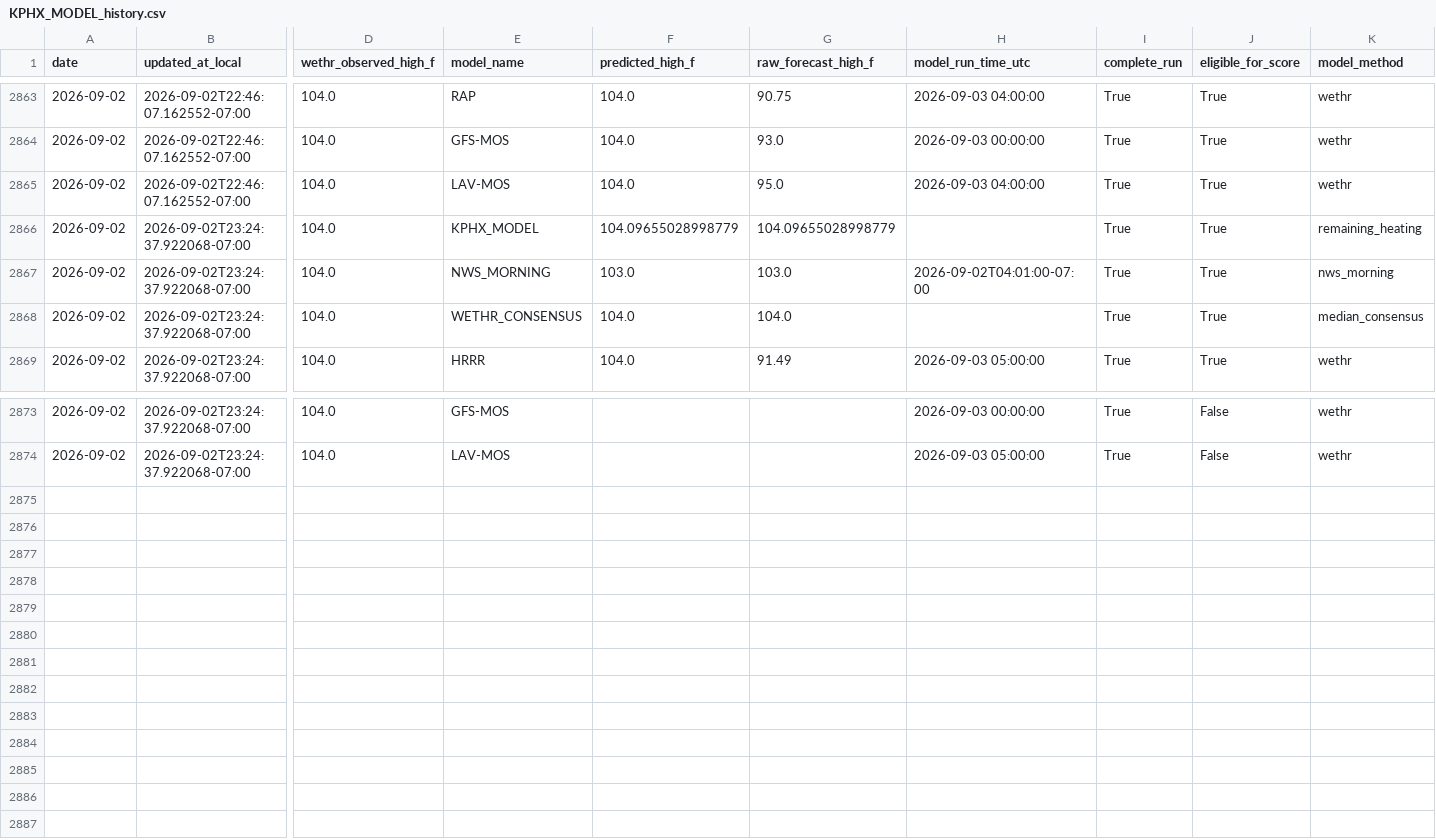
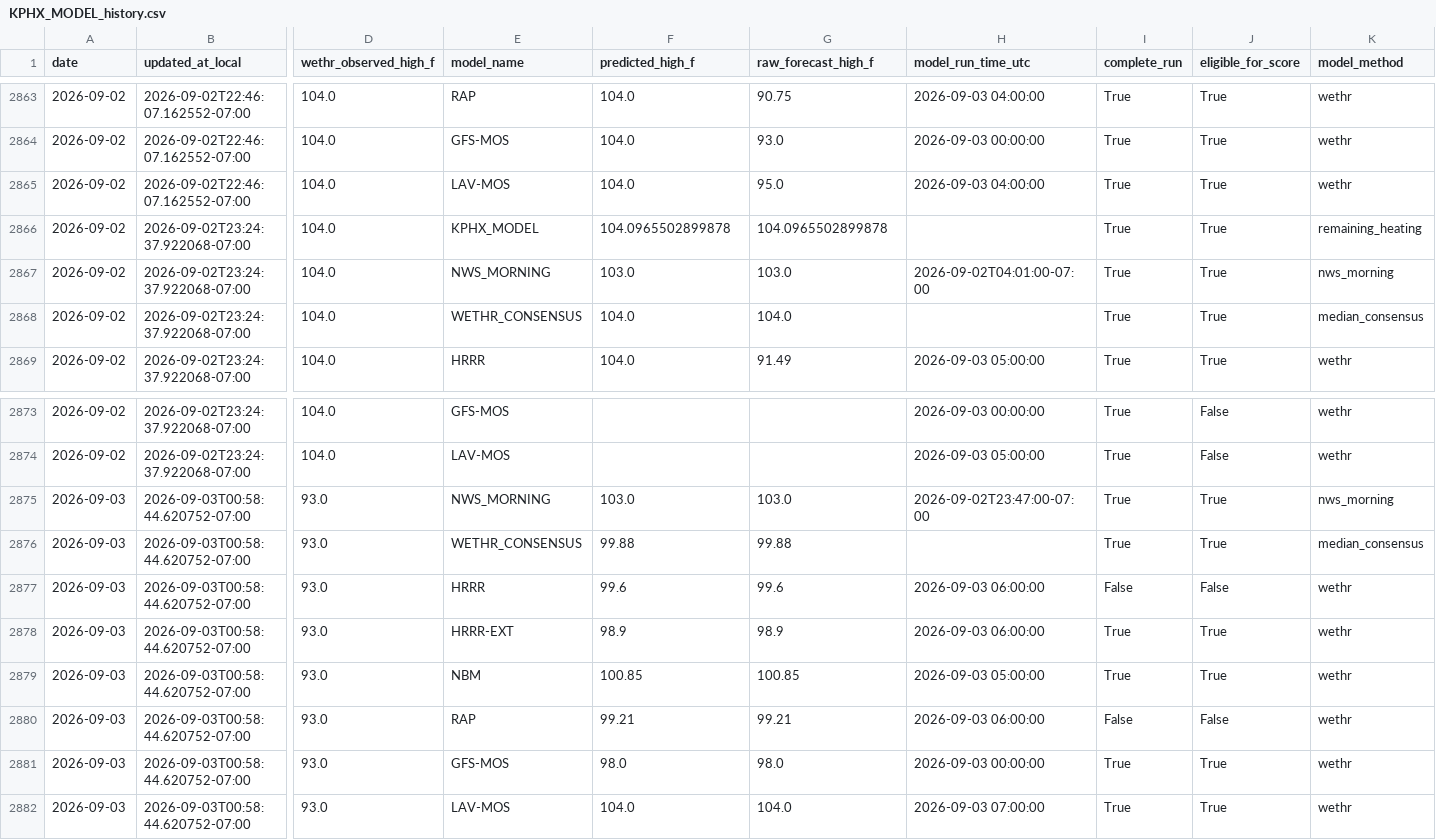
Before and after one commit to capecodbeachgirl/kphx-live-model, a CSV file: data/live/KPHX_MODEL_history.csv, drawn as a sheet; only a part is shown, gaps mark what is left out; rows hold the shown columns only; the diff names each change by its address in the sheet, - before the commit and + after, or states it on an @@ line.

```diff
--- a/data/live/KPHX_MODEL_history.csv
+++ b/data/live/KPHX_MODEL_history.csv
-F2866 (predicted_high_f): 104.09655028998779
+F2866 (predicted_high_f): 104.0965502899878
-G2866 (raw_forecast_high_f): 104.09655028998779
+G2866 (raw_forecast_high_f): 104.0965502899878
+row 2875: 2026-09-03 | 2026-09-03T00:58:44.620752-07:00 | 93.0 | NWS_MORNING | 103.0 | 103.0 | 2026-09-02T23:47:00-07:00 | True | True | nws_morning
+row 2876: 2026-09-03 | 2026-09-03T00:58:44.620752-07:00 | 93.0 | WETHR_CONSENSUS | 99.88 | 99.88 |  | True | True | median_consensus
+row 2877: 2026-09-03 | 2026-09-03T00:58:44.620752-07:00 | 93.0 | HRRR | 99.6 | 99.6 | 2026-09-03 06:00:00 | False | False | wethr
+row 2878: 2026-09-03 | 2026-09-03T00:58:44.620752-07:00 | 93.0 | HRRR-EXT | 98.9 | 98.9 | 2026-09-03 06:00:00 | True | True | wethr
+row 2879: 2026-09-03 | 2026-09-03T00:58:44.620752-07:00 | 93.0 | NBM | 100.85 | 100.85 | 2026-09-03 05:00:00 | True | True | wethr
+row 2880: 2026-09-03 | 2026-09-03T00:58:44.620752-07:00 | 93.0 | RAP | 99.21 | 99.21 | 2026-09-03 06:00:00 | False | False | wethr
+row 2881: 2026-09-03 | 2026-09-03T00:58:44.620752-07:00 | 93.0 | GFS-MOS | 98.0 | 98.0 | 2026-09-03 00:00:00 | True | True | wethr
+row 2882: 2026-09-03 | 2026-09-03T00:58:44.620752-07:00 | 93.0 | LAV-MOS | 104.0 | 104.0 | 2026-09-03 07:00:00 | True | True | wethr
```
Also changed, not shown: data/live/kphx_live_history.csv, 2 other files.
